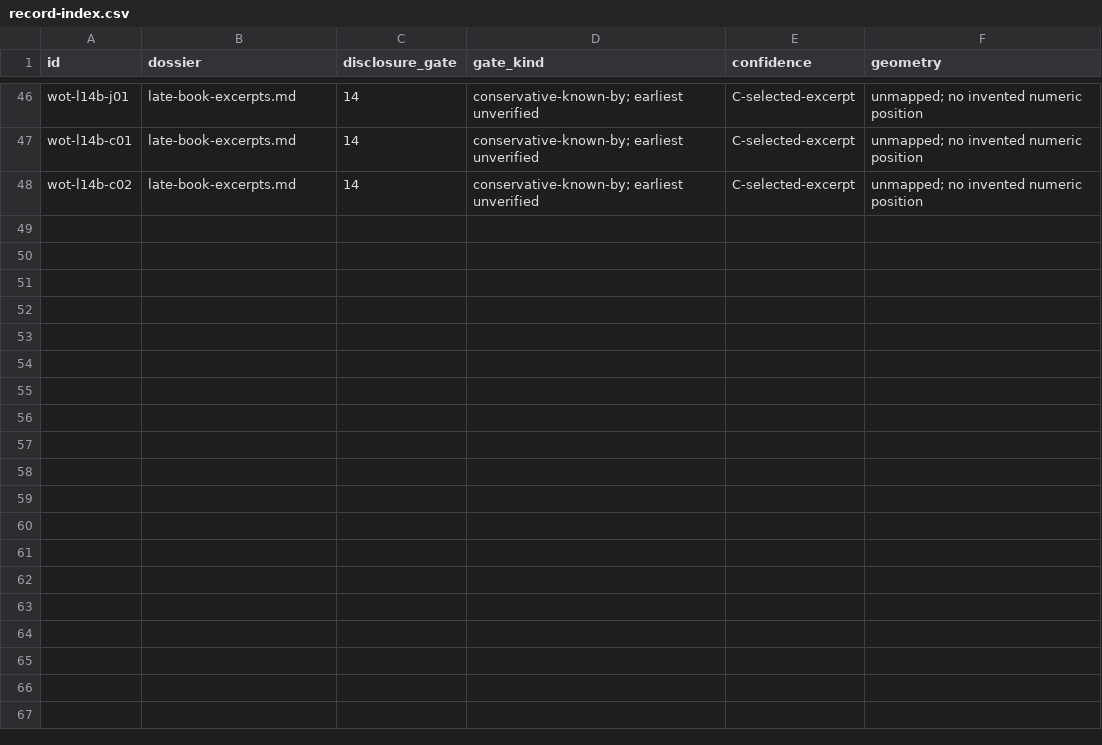
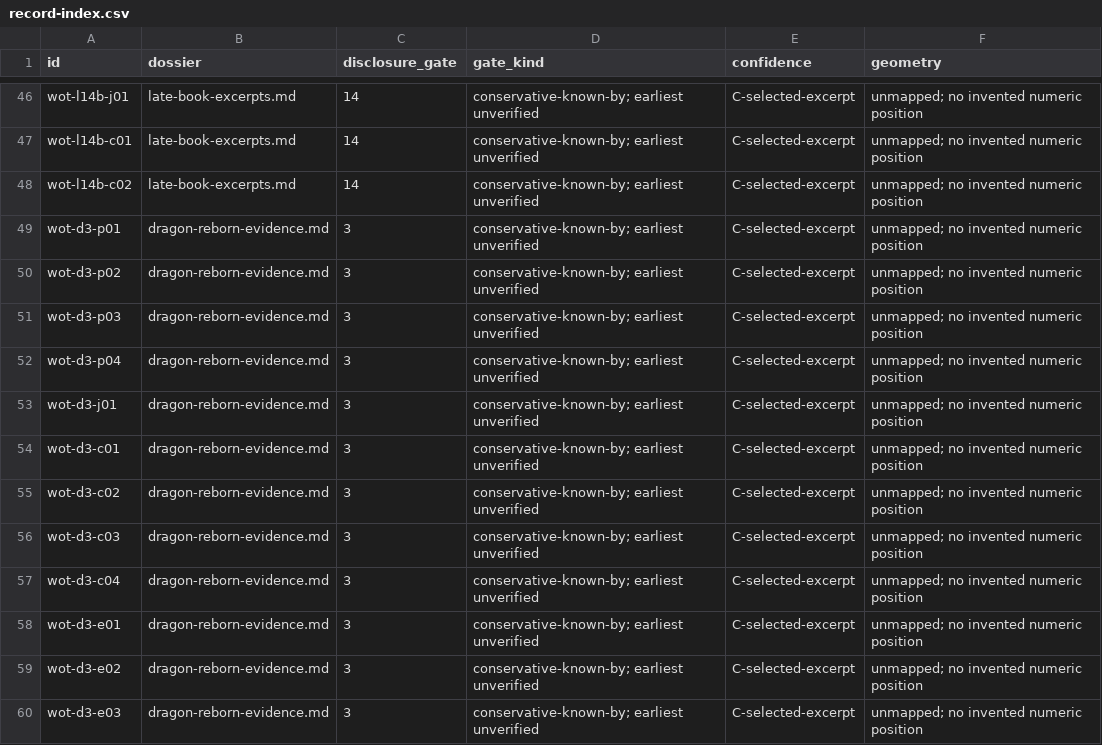
Before and after one commit to mckayec/universe-sandbox, a CSV file: docs/universes/packs/wheel-of-time/record-index.csv, drawn as a sheet; only a part is shown, gaps mark what is left out.

Commit message:
research(wheel-of-time): preserve source gaps and excerpt integration checkpoint

```diff
--- a/docs/universes/packs/wheel-of-time/record-index.csv
+++ b/docs/universes/packs/wheel-of-time/record-index.csv
@@ -48 +48,13 @@ wot-l14b-c01,late-book-excerpts.md,14,conservative-known-by; earliest unverified
 wot-l14b-c02,late-book-excerpts.md,14,conservative-known-by; earliest unverified,C-selected-excerpt,unmapped; no invented numeric position
+wot-d3-p01,dragon-reborn-evidence.md,3,conservative-known-by; earliest unverified,C-selected-excerpt,unmapped; no invented numeric position
+wot-d3-p02,dragon-reborn-evidence.md,3,conservative-known-by; earliest unverified,C-selected-excerpt,unmapped; no invented numeric position
+wot-d3-p03,dragon-reborn-evidence.md,3,conservative-known-by; earliest unverified,C-selected-excerpt,unmapped; no invented numeric position
+wot-d3-p04,dragon-reborn-evidence.md,3,conservative-known-by; earliest unverified,C-selected-excerpt,unmapped; no invented numeric position
+wot-d3-j01,dragon-reborn-evidence.md,3,conservative-known-by; earliest unverified,C-selected-excerpt,unmapped; no invented numeric position
+wot-d3-c01,dragon-reborn-evidence.md,3,conservative-known-by; earliest unverified,C-selected-excerpt,unmapped; no invented numeric position
+wot-d3-c02,dragon-reborn-evidence.md,3,conservative-known-by; earliest unverified,C-selected-excerpt,unmapped; no invented numeric position
+wot-d3-c03,dragon-reborn-evidence.md,3,conservative-known-by; earliest unverified,C-selected-excerpt,unmapped; no invented numeric position
+wot-d3-c04,dragon-reborn-evidence.md,3,conservative-known-by; earliest unverified,C-selected-excerpt,unmapped; no invented numeric position
+wot-d3-e01,dragon-reborn-evidence.md,3,conservative-known-by; earliest unverified,C-selected-excerpt,unmapped; no invented numeric position
+wot-d3-e02,dragon-reborn-evidence.md,3,conservative-known-by; earliest unverified,C-selected-excerpt,unmapped; no invented numeric position
+wot-d3-e03,dragon-reborn-evidence.md,3,conservative-known-by; earliest unverified,C-selected-excerpt,unmapped; no invented numeric position
```
Also changed, not shown: 9 other files.
